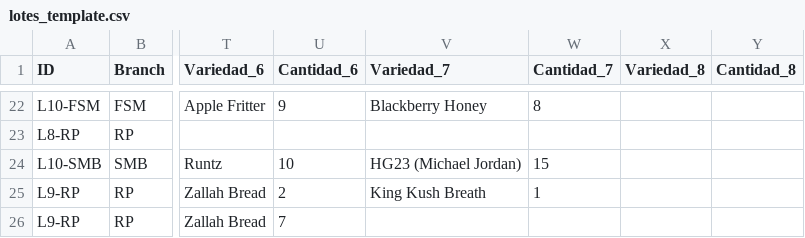
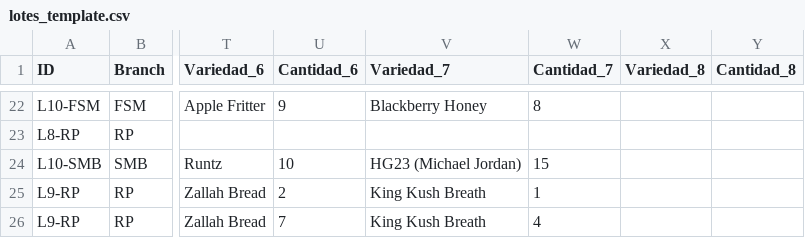
Before and after one commit to ALi3naTEd0/control_lotes, a CSV file: lotes_template.csv, drawn as a sheet; only a part is shown, gaps mark what is left out; the diff names each change by its address in the sheet, - before the commit and + after, or states it on an @@ line.

Commit message:
Actualización 2026-06-09 12:04 JP

```diff
--- a/lotes_template.csv
+++ b/lotes_template.csv
-V26 (Variedad_7): (empty)
+V26 (Variedad_7): King Kush Breath
-W26 (Cantidad_7): (empty)
+W26 (Cantidad_7): 4
```
